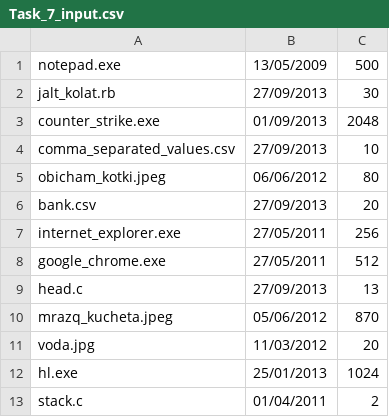
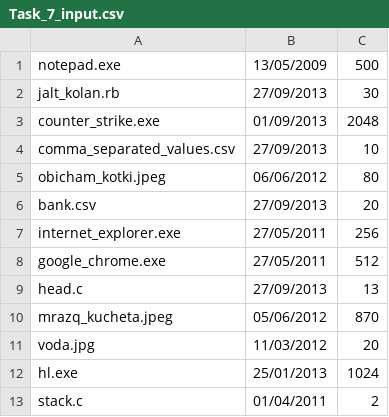
Before and after one commit to thebravoman/software_engineering_2013, a CSV file: class8_1_homework/The Four Horsemen/Task_7_input.csv, drawn as a sheet.

Commit message:
Update Task_7_input.csv

```diff
--- a/class8_1_homework/The Four Horsemen/Task_7_input.csv
+++ b/class8_1_homework/The Four Horsemen/Task_7_input.csv
@@ -1,3 +1,3 @@
 notepad.exe,13/05/2009,500
-jalt_kolat.rb,27/09/2013,30
+jalt_kolan.rb,27/09/2013,30
 counter_strike.exe,01/09/2013,2048
```
